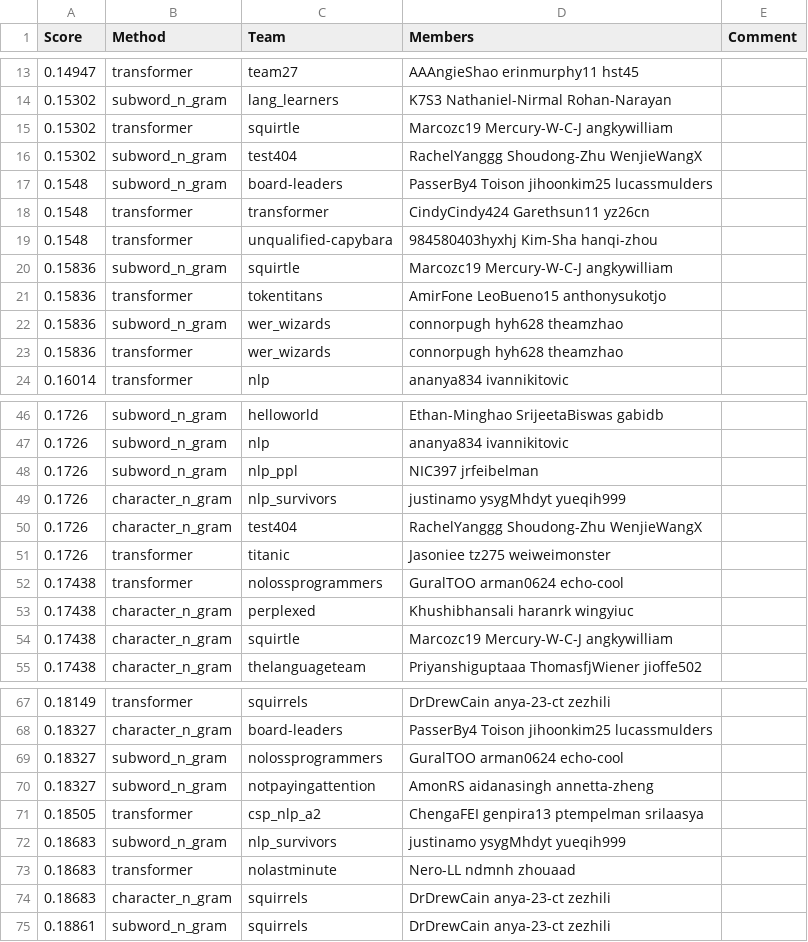
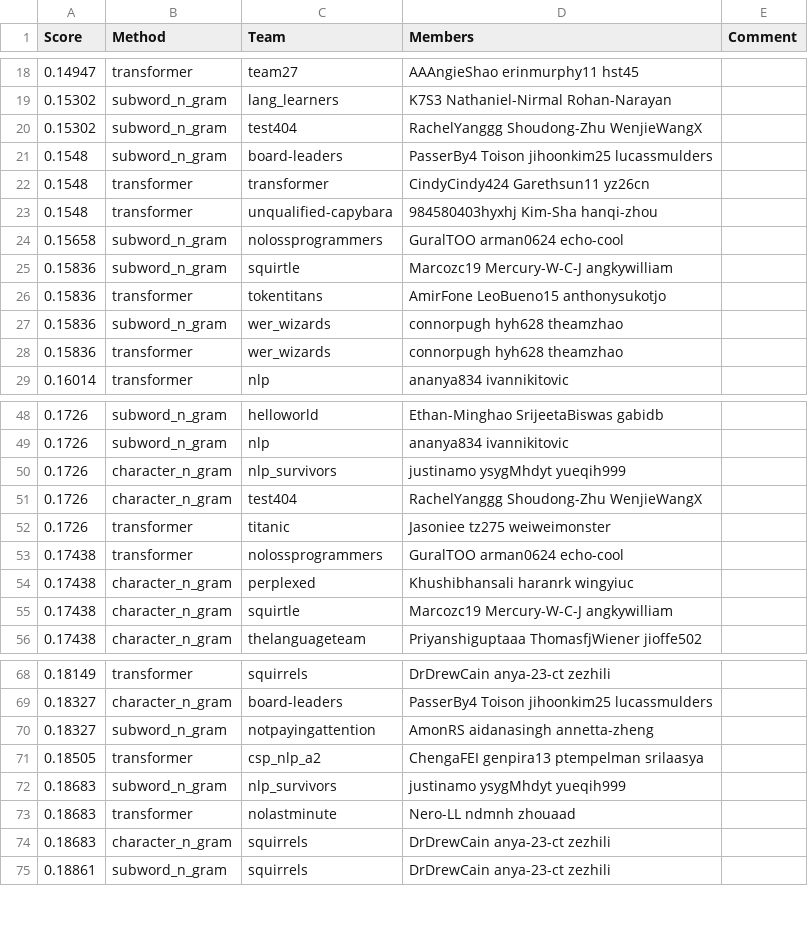
Before and after one commit to cornell-cs5740-sp24/leaderboards, a CSV file: a2/leaderboard_hub.csv, drawn as a sheet; only a part is shown, gaps mark what is left out; the diff covers the shown part only.

```diff
--- a/a2/leaderboard_hub.csv
+++ b/a2/leaderboard_hub.csv
@@ -14,3 +19,2 @@ Score,Method,Team,Members,Comment
 0.15302,subword_n_gram,lang_learners,K7S3 Nathaniel-Nirmal Rohan-Narayan,
-0.15302,transformer,squirtle,Marcozc19 Mercury-W-C-J angkywilliam,
 0.15302,subword_n_gram,test404,RachelYanggg Shoudong-Zhu WenjieWangX,
@@ -19,2 +23,3 @@ Score,Method,Team,Members,Comment
 0.1548,transformer,unqualified-capybara,984580403hyxhj Kim-Sha hanqi-zhou,
+0.15658,subword_n_gram,nolossprogrammers,GuralTOO arman0624 echo-cool,
 0.15836,subword_n_gram,squirtle,Marcozc19 Mercury-W-C-J angkywilliam,
@@ -47,3 +49,2 @@ Score,Method,Team,Members,Comment
 0.1726,subword_n_gram,nlp,ananya834 ivannikitovic,
-0.1726,subword_n_gram,nlp_ppl,NIC397 jrfeibelman,
 0.1726,character_n_gram,nlp_survivors,justinamo ysygMhdyt yueqih999,
@@ -68,3 +69,2 @@ Score,Method,Team,Members,Comment
 0.18327,character_n_gram,board-leaders,PasserBy4 Toison jihoonkim25 lucassmulders,
-0.18327,subword_n_gram,nolossprogrammers,GuralTOO arman0624 echo-cool,
 0.18327,subword_n_gram,notpayingattention,AmonRS aidanasingh annetta-zheng,
```
Also changed, not shown: 6 added rows and 4 removed rows elsewhere in this file.
